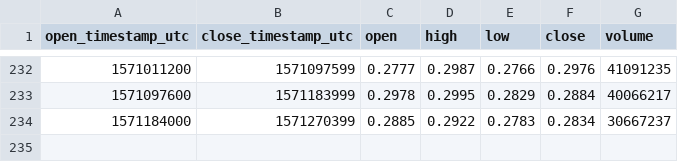
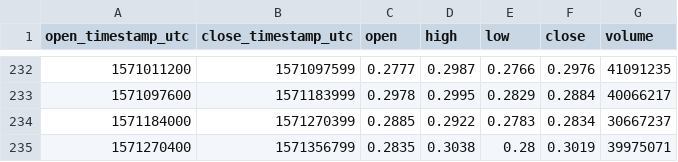
Before and after one commit to cryptobigbro/coinbasepro-XRP-USD, a CSV file: coinbasepro-XRP-USD-1d.csv, drawn as a sheet; only a part is shown, gaps mark what is left out; the diff names each change by its address in the sheet, - before the commit and + after, or states it on an @@ line.

```diff
--- a/coinbasepro-XRP-USD-1d.csv
+++ b/coinbasepro-XRP-USD-1d.csv
+row 235: 1571270400 | 1571356799 | 0.2835 | 0.3038 | 0.28 | 0.3019 | 39975071
```
Also changed, not shown: coinbasepro-XRP-USD-1h.csv.
